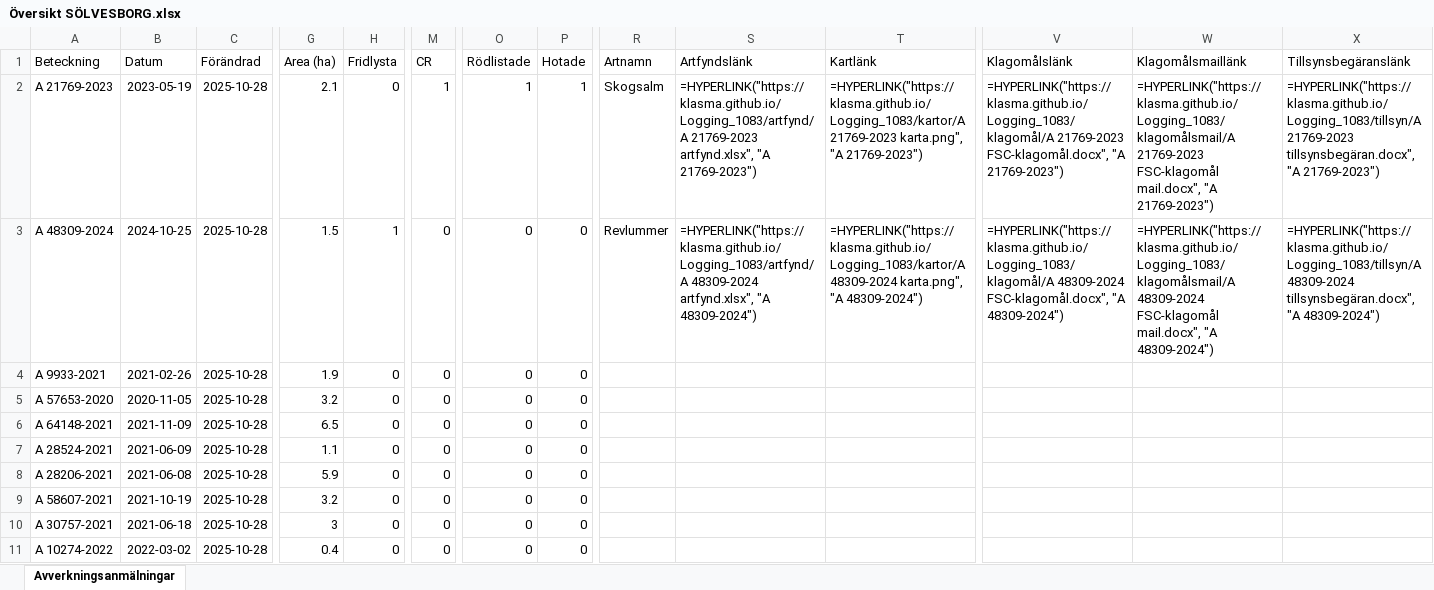
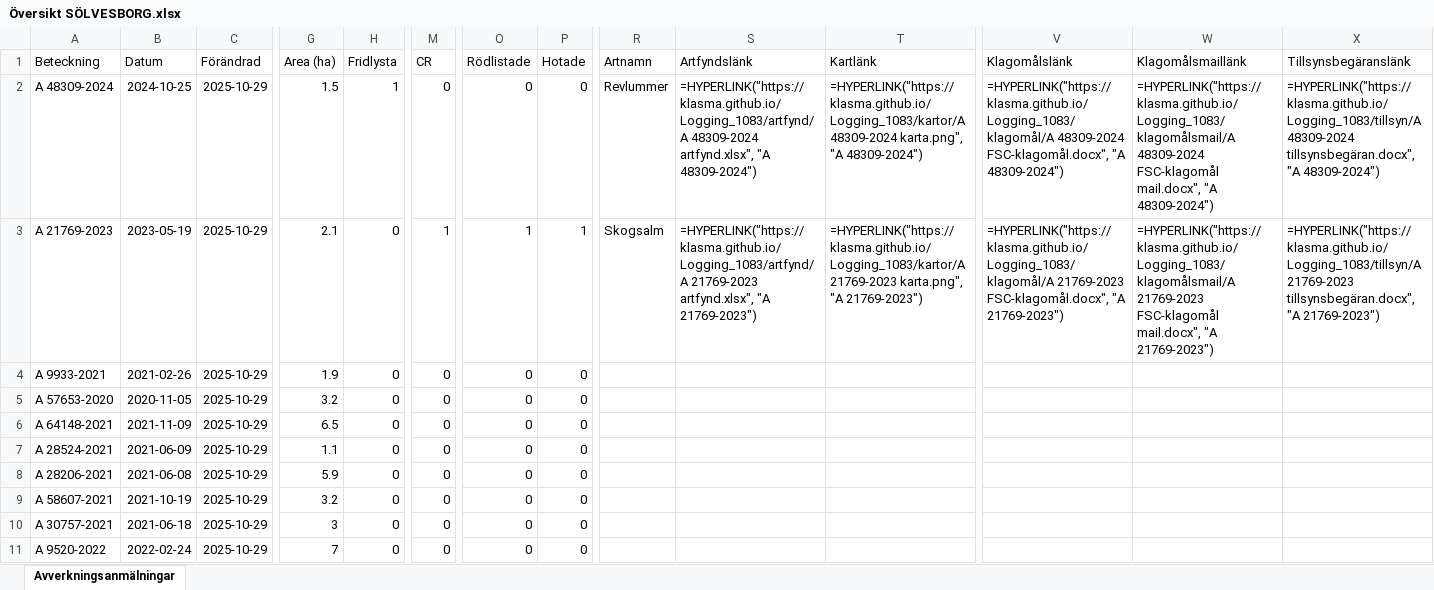
Before and after one commit to klasma/Logging_1083, an Excel workbook: Översikt SÖLVESBORG.xlsx, sheet Avverkningsanmälningar, drawn as a sheet; only a part is shown, gaps mark what is left out; values as stored, in another font and other column widths than the file's, no borders; formulas without a stored value are shown as written; the diff covers the shown part only; the diff names each change by its address in the sheet, - before the commit and + after, or states it on an @@ line.

```diff
--- a/Översikt SÖLVESBORG.xlsx (sheet Avverkningsanmälningar)
+++ b/Översikt SÖLVESBORG.xlsx (sheet Avverkningsanmälningar)
-A2 (Beteckning): A 21769-2023
+A2 (Beteckning): A 48309-2024
-B2 (Datum): 2023-05-19
+B2 (Datum): 2024-10-25
-C2:C11 (Förändrad): 2025-10-28
+C2:C11 (Förändrad): 2025-10-29
-G2 (Area (ha)): 2.1
+G2 (Area (ha)): 1.5
-H2 (Fridlysta): 0
+H2 (Fridlysta): 1
-M2 (CR): 1
+M2 (CR): 0
-O2 (Rödlistade): 1
+O2 (Rödlistade): 0
-P2 (Hotade): 1
+P2 (Hotade): 0
-R2 (Artnamn): Skogsalm
+R2 (Artnamn): Revlummer
-S2 (Artfyndslänk): =HYPERLINK("https://klasma.github.io/Logging_1083/artfynd/A 21769-2023 artfynd.xlsx", "A 21769-2023")
+S2 (Artfyndslänk): =HYPERLINK("https://klasma.github.io/Logging_1083/artfynd/A 48309-2024 artfynd.xlsx", "A 48309-2024")
-T2 (Kartlänk): =HYPERLINK("https://klasma.github.io/Logging_1083/kartor/A 21769-2023 karta.png", "A 21769-2023")
+T2 (Kartlänk): =HYPERLINK("https://klasma.github.io/Logging_1083/kartor/A 48309-2024 karta.png", "A 48309-2024")
-V2 (Klagomålslänk): =HYPERLINK("https://klasma.github.io/Logging_1083/klagomål/A 21769-2023 FSC-klagomål.docx", "A 21769-2023")
+V2 (Klagomålslänk): =HYPERLINK("https://klasma.github.io/Logging_1083/klagomål/A 48309-2024 FSC-klagomål.docx", "A 48309-2024")
-W2 (Klagomålsmaillänk): =HYPERLINK("https://klasma.github.io/Logging_1083/klagomålsmail/A 21769-2023 FSC-klagomål mail.docx", "A 21769-2023")
+W2 (Klagomålsmaillänk): =HYPERLINK("https://klasma.github.io/Logging_1083/klagomålsmail/A 48309-2024 FSC-klagomål mail.docx", "A 48309-2024")
-X2 (Tillsynsbegäranslänk): =HYPERLINK("https://klasma.github.io/Logging_1083/tillsyn/A 21769-2023 tillsynsbegäran.docx", "A 21769-2023")
+X2 (Tillsynsbegäranslänk): =HYPERLINK("https://klasma.github.io/Logging_1083/tillsyn/A 48309-2024 tillsynsbegäran.docx", "A 48309-2024")
-A3 (Beteckning): A 48309-2024
+A3 (Beteckning): A 21769-2023
-B3 (Datum): 2024-10-25
+B3 (Datum): 2023-05-19
-G3 (Area (ha)): 1.5
+G3 (Area (ha)): 2.1
-H3 (Fridlysta): 1
+H3 (Fridlysta): 0
-M3 (CR): 0
+M3 (CR): 1
-O3 (Rödlistade): 0
+O3 (Rödlistade): 1
-P3 (Hotade): 0
+P3 (Hotade): 1
-R3 (Artnamn): Revlummer
+R3 (Artnamn): Skogsalm
-S3 (Artfyndslänk): =HYPERLINK("https://klasma.github.io/Logging_1083/artfynd/A 48309-2024 artfynd.xlsx", "A 48309-2024")
+S3 (Artfyndslänk): =HYPERLINK("https://klasma.github.io/Logging_1083/artfynd/A 21769-2023 artfynd.xlsx", "A 21769-2023")
-T3 (Kartlänk): =HYPERLINK("https://klasma.github.io/Logging_1083/kartor/A 48309-2024 karta.png", "A 48309-2024")
+T3 (Kartlänk): =HYPERLINK("https://klasma.github.io/Logging_1083/kartor/A 21769-2023 karta.png", "A 21769-2023")
-V3 (Klagomålslänk): =HYPERLINK("https://klasma.github.io/Logging_1083/klagomål/A 48309-2024 FSC-klagomål.docx", "A 48309-2024")
+V3 (Klagomålslänk): =HYPERLINK("https://klasma.github.io/Logging_1083/klagomål/A 21769-2023 FSC-klagomål.docx", "A 21769-2023")
-W3 (Klagomålsmaillänk): =HYPERLINK("https://klasma.github.io/Logging_1083/klagomålsmail/A 48309-2024 FSC-klagomål mail.docx", "A 48309-2024")
+W3 (Klagomålsmaillänk): =HYPERLINK("https://klasma.github.io/Logging_1083/klagomålsmail/A 21769-2023 FSC-klagomål mail.docx", "A 21769-2023")
-X3 (Tillsynsbegäranslänk): =HYPERLINK("https://klasma.github.io/Logging_1083/tillsyn/A 48309-2024 tillsynsbegäran.docx", "A 48309-2024")
+X3 (Tillsynsbegäranslänk): =HYPERLINK("https://klasma.github.io/Logging_1083/tillsyn/A 21769-2023 tillsynsbegäran.docx", "A 21769-2023")
-A11 (Beteckning): A 10274-2022
+A11 (Beteckning): A 9520-2022
-B11 (Datum): 2022-03-02
+B11 (Datum): 2022-02-24
-G11 (Area (ha)): 0.4
+G11 (Area (ha)): 7
```
Also changed, not shown: 334 edited cells elsewhere in this sheet, artfynd/A 21769-2023 artfynd.xlsx, artfynd/A 48309-2024 artfynd.xlsx, 9 other files.
